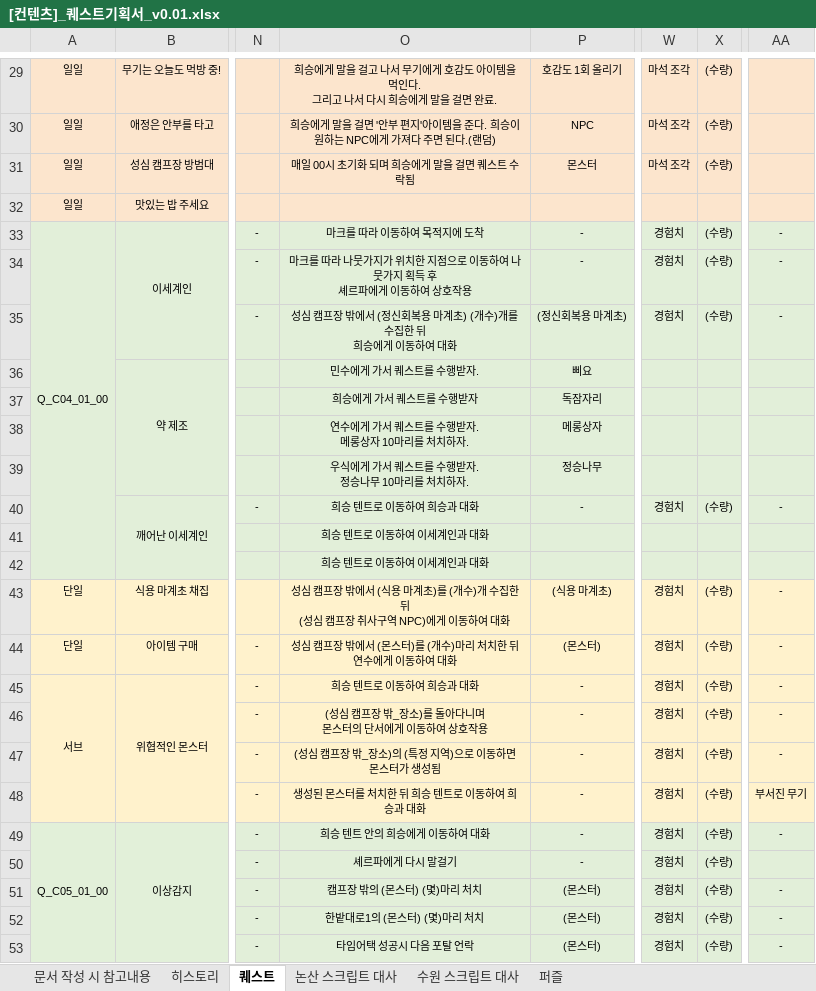
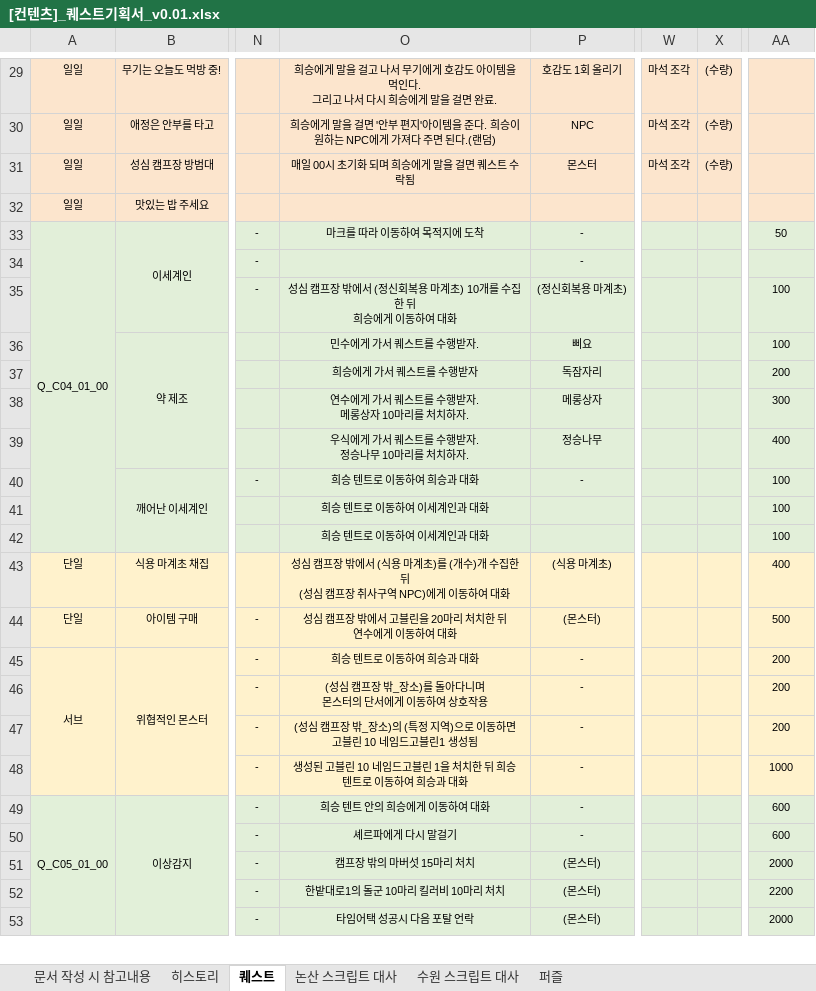
Before and after one commit to YDGYDGYDG/Yaho, an Excel workbook: 00_서류 제출/[컨텐츠]_퀘스트기획서_v0.01.xlsx, sheet 퀘스트, drawn as a sheet; only a part is shown, gaps mark what is left out; values as stored, in another font and other column widths than the file's, no borders; ↵ is a line break in a cell; the diff covers the shown part only; the diff names each change by its address in the sheet, - before the commit and + after, or states it on an @@ line.

```diff
--- a/00_서류 제출/[컨텐츠]_퀘스트기획서_v0.01.xlsx (sheet 퀘스트)
+++ b/00_서류 제출/[컨텐츠]_퀘스트기획서_v0.01.xlsx (sheet 퀘스트)
-W33:W35: 경험치
+W33:W35: (empty)
-X33:X35: (수량)
+X33:X35: (empty)
-AA33: -
+AA33: 50
-O34: 마크를 따라 나뭇가지가 위치한 지점으로 이동하여 나뭇가지 획득 후 ↵ 셰르파에게 이동하여 상호작용
+O34: (empty)
-AA34: -
+AA34: (empty)
-O35: …마계초) (개수)개를 수…
+O35: …마계초) 10개를 수…
-AA35: -
+AA35: 100
-AA36: (empty)
+AA36: 100
-AA37: (empty)
+AA37: 200
-AA38: (empty)
+AA38: 300
-AA39: (empty)
+AA39: 400
-W40: 경험치
+W40: (empty)
-X40: (수량)
+X40: (empty)
-AA40: -
+AA40: 100
-AA41:AA42: (empty)
+AA41:AA42: 100
-W43:W53: 경험치
+W43:W53: (empty)
-X43:X53: (수량)
+X43:X53: (empty)
-AA43: -
+AA43: 400
-O44: 성심 캠프장 밖에서 (몬스터)를 (개수)마리 처치한 뒤 ↵ 연수에게 이동하여 대화
+O44: 성심 캠프장 밖에서 고블린을 20마리 처치한 뒤 ↵ 연수에게 이동하여 대화
-AA44: -
+AA44: 500
-AA45:AA47: -
+AA45:AA47: 200
-O47: (성심 캠프장 밖_장소)의 (특정 지역)으로 이동하면 몬스터가 생성됨
+O47: (성심 캠프장 밖_장소)의 (특정 지역)으로 이동하면 고블린 10 네임드고블린1 생성됨
-O48: 생성된 몬스터를 처치한 뒤 희승 텐트로 이동하여 희승과 대화
+O48: 생성된 고블린 10 네임드고블린 1을 처치한 뒤 희승 텐트로 이동하여 희승과 대화
-AA48: 부서진 무기
+AA48: 1000
-AA49: -
+AA49: 600
-AA50: (empty)
+AA50: 600
-O51: 캠프장 밖의 (몬스터) (몇)마리 처치
+O51: 캠프장 밖의 마버섯 15마리 처치
-AA51: -
+AA51: 2000
-O52: 한밭대로1의 (몬스터) (몇)마리 처치
+O52: 한밭대로1의 돌군 10마리 킬러비 10마리 처치
-AA52: -
+AA52: 2200
-AA53: -
+AA53: 2000
```
Also changed, not shown: 119 edited cells, cell formats and merged cells elsewhere in this sheet, charts or pictures.
